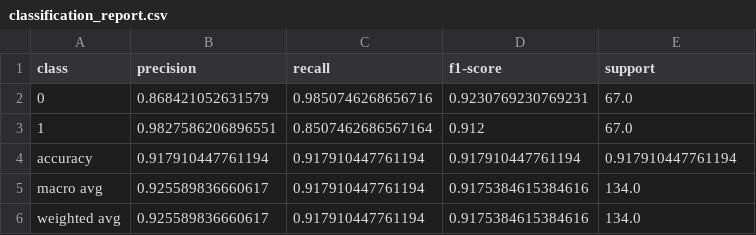
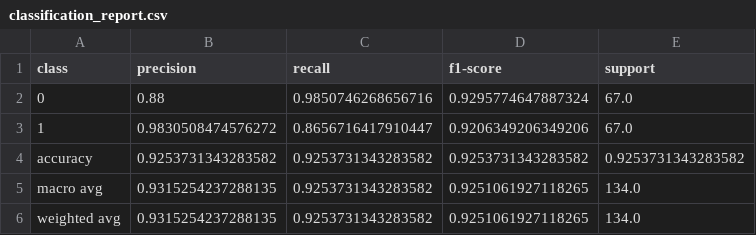
Before and after one commit to Raphael-Merz/nonsig-master-thesis, a CSV file: data/model_performance/classification_report.csv, drawn as a sheet.

```diff
--- a/data/model_performance/classification_report.csv
+++ b/data/model_performance/classification_report.csv
@@ -1,6 +1,6 @@
 class,precision,recall,f1-score,support
-0,0.868421052631579,0.9850746268656716,0.9230769230769231,67.0
-1,0.9827586206896551,0.8507462686567164,0.912,67.0
-accuracy,0.917910447761194,0.917910447761194,0.917910447761194,0.917910447761194
-macro avg,0.925589836660617,0.917910447761194,0.9175384615384616,134.0
-weighted avg,0.925589836660617,0.917910447761194,0.9175384615384616,134.0
+0,0.88,0.9850746268656716,0.9295774647887324,67.0
+1,0.9830508474576272,0.8656716417910447,0.9206349206349206,67.0
+accuracy,0.9253731343283582,0.9253731343283582,0.9253731343283582,0.9253731343283582
+macro avg,0.9315254237288135,0.9253731343283582,0.9251061927118265,134.0
+weighted avg,0.9315254237288135,0.9253731343283582,0.9251061927118265,134.0
```
Also changed, not shown: data/model_performance/model_training_history.csv, data/model_performance/test_predictions.csv, 2 other files.
